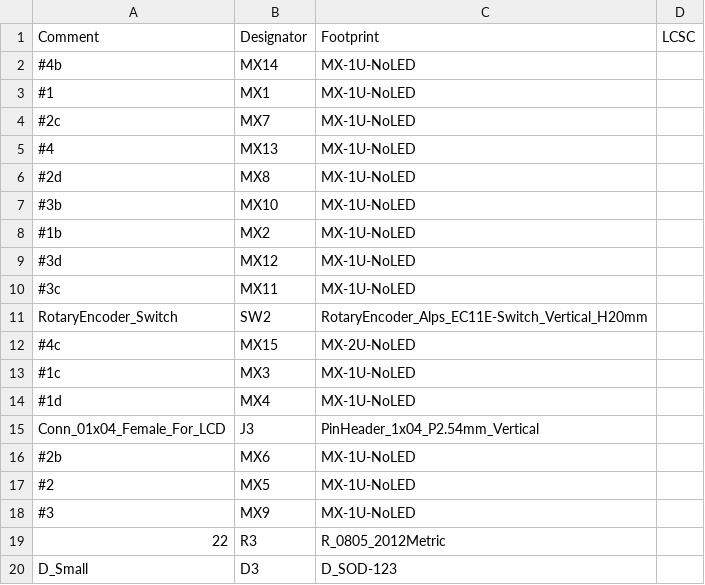
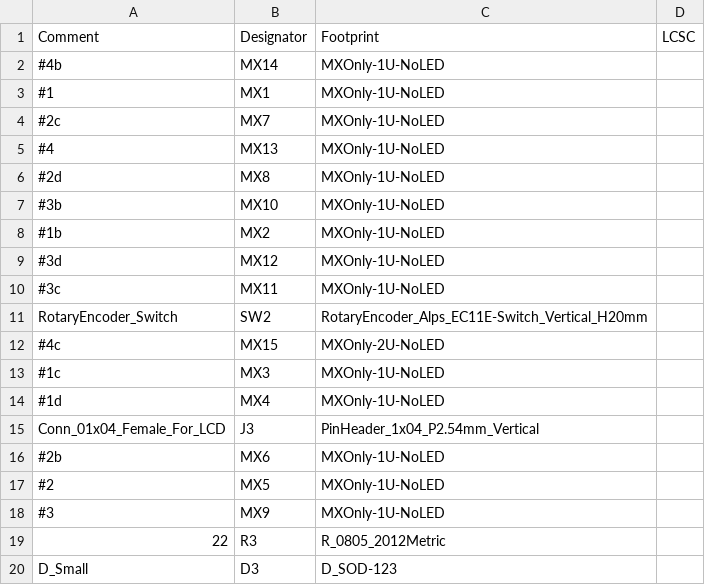
Before and after one commit to Kiritaku/NugMacro-Keypad, a CSV file: jlcpcb/production_files/BOM-NugMacro-Keypad.csv, drawn as a sheet; only a part is shown.

```diff
--- a/jlcpcb/production_files/BOM-NugMacro-Keypad.csv
+++ b/jlcpcb/production_files/BOM-NugMacro-Keypad.csv
@@ -1,19 +1,19 @@
 Comment,Designator,Footprint,LCSC
-#4b,MX14,MX-1U-NoLED,
-#1,MX1,MX-1U-NoLED,
-#2c,MX7,MX-1U-NoLED,
-#4,MX13,MX-1U-NoLED,
-#2d,MX8,MX-1U-NoLED,
-#3b,MX10,MX-1U-NoLED,
-#1b,MX2,MX-1U-NoLED,
-#3d,MX12,MX-1U-NoLED,
-#3c,MX11,MX-1U-NoLED,
+#4b,MX14,MXOnly-1U-NoLED,
+#1,MX1,MXOnly-1U-NoLED,
+#2c,MX7,MXOnly-1U-NoLED,
+#4,MX13,MXOnly-1U-NoLED,
+#2d,MX8,MXOnly-1U-NoLED,
+#3b,MX10,MXOnly-1U-NoLED,
+#1b,MX2,MXOnly-1U-NoLED,
+#3d,MX12,MXOnly-1U-NoLED,
+#3c,MX11,MXOnly-1U-NoLED,
 RotaryEncoder_Switch,SW2,RotaryEncoder_Alps_EC11E-Switch_Vertical_H20mm,
-#4c,MX15,MX-2U-NoLED,
-#1c,MX3,MX-1U-NoLED,
-#1d,MX4,MX-1U-NoLED,
+#4c,MX15,MXOnly-2U-NoLED,
+#1c,MX3,MXOnly-1U-NoLED,
+#1d,MX4,MXOnly-1U-NoLED,
 Conn_01x04_Female_For_LCD,J3,PinHeader_1x04_P2.54mm_Vertical,
-#2b,MX6,MX-1U-NoLED,
-#2,MX5,MX-1U-NoLED,
-#3,MX9,MX-1U-NoLED,
+#2b,MX6,MXOnly-1U-NoLED,
+#2,MX5,MXOnly-1U-NoLED,
+#3,MX9,MXOnly-1U-NoLED,
 22,R3,R_0805_2012Metric,
```
Also changed, not shown: jlcpcb/production_files/CPL-NugMacro-Keypad.csv, 29 other files.
